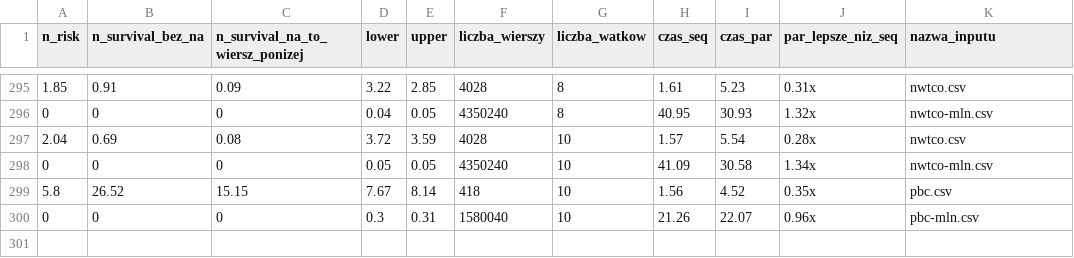
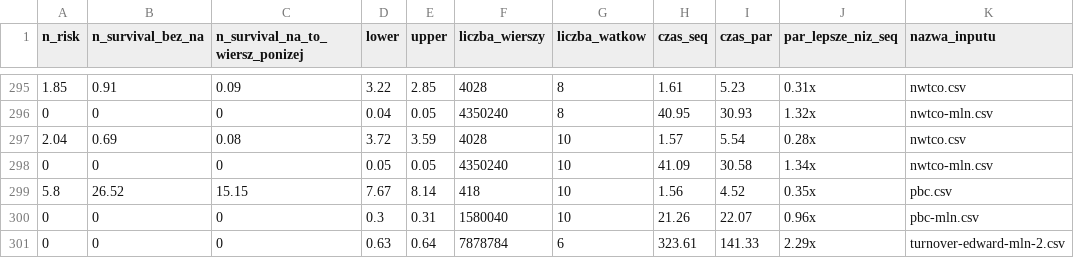
Before and after one commit to Sebastian99330/survival-analysis-parallel-programming, a CSV file: statystyki.csv, drawn as a sheet; only a part is shown, gaps mark what is left out; the diff names each change by its address in the sheet, - before the commit and + after, or states it on an @@ line.

```diff
--- a/statystyki.csv
+++ b/statystyki.csv
+row 301: 0 | 0 | 0 | 0.63 | 0.64 | 7878784 | 6 | 323.61 | 141.33 | 2.29x | turnover-edward-mln-2.csv
```
Also changed, not shown: 1 other file.
